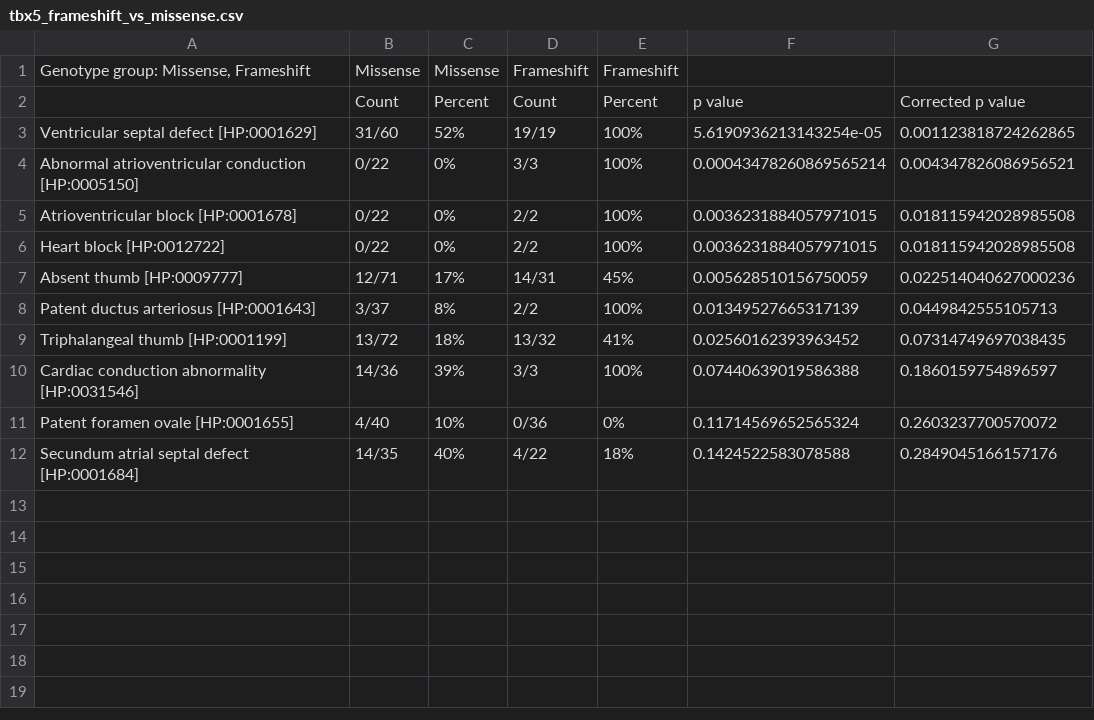
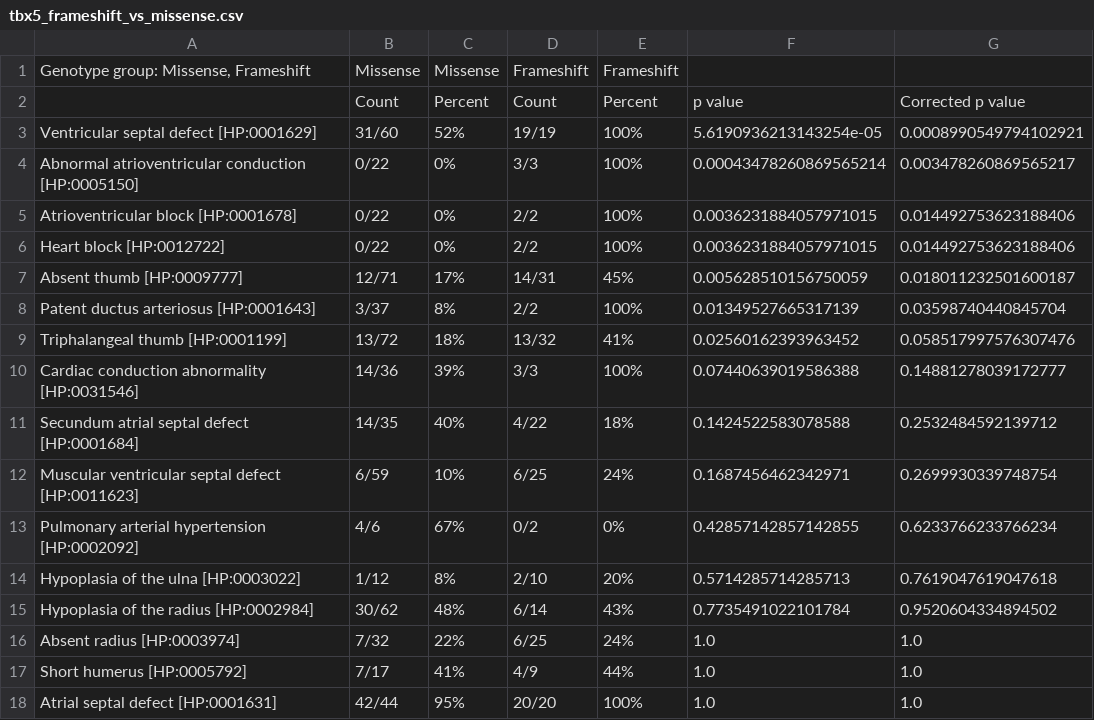
Before and after one commit to monarch-initiative/gpsea, a CSV file: docs/report/tbx5_frameshift_vs_missense.csv, drawn as a sheet.

Commit message:
Include MTC filtering report in the tutorial.

```diff
--- a/docs/report/tbx5_frameshift_vs_missense.csv
+++ b/docs/report/tbx5_frameshift_vs_missense.csv
@@ -2,11 +2,17 @@
 ,Count,Percent,Count,Percent,p value,Corrected p value
-Ventricular septal defect [HP:0001629],31/60,52%,19/19,100%,5.6190936213143254e-05,0.001123818724262865
-Abnormal atrioventricular conduction [HP:0005150],0/22,0%,3/3,100%,0.00043478260869565214,0.004347826086956521
-Atrioventricular block [HP:0001678],0/22,0%,2/2,100%,0.0036231884057971015,0.018115942028985508
-Heart block [HP:0012722],0/22,0%,2/2,100%,0.0036231884057971015,0.018115942028985508
-Absent thumb [HP:0009777],12/71,17%,14/31,45%,0.005628510156750059,0.022514040627000236
-Patent ductus arteriosus [HP:0001643],3/37,8%,2/2,100%,0.01349527665317139,0.0449842555105713
-Triphalangeal thumb [HP:0001199],13/72,18%,13/32,41%,0.02560162393963452,0.07314749697038435
-Cardiac conduction abnormality [HP:0031546],14/36,39%,3/3,100%,0.07440639019586388,0.1860159754896597
-Patent foramen ovale [HP:0001655],4/40,10%,0/36,0%,0.11714569652565324,0.2603237700570072
-Secundum atrial septal defect [HP:0001684],14/35,40%,4/22,18%,0.1424522583078588,0.2849045166157176
+Ventricular septal defect [HP:0001629],31/60,52%,19/19,100%,5.6190936213143254e-05,0.0008990549794102921
+Abnormal atrioventricular conduction [HP:0005150],0/22,0%,3/3,100%,0.00043478260869565214,0.003478260869565217
+Atrioventricular block [HP:0001678],0/22,0%,2/2,100%,0.0036231884057971015,0.014492753623188406
+Heart block [HP:0012722],0/22,0%,2/2,100%,0.0036231884057971015,0.014492753623188406
+Absent thumb [HP:0009777],12/71,17%,14/31,45%,0.005628510156750059,0.018011232501600187
+Patent ductus arteriosus [HP:0001643],3/37,8%,2/2,100%,0.01349527665317139,0.03598740440845704
+Triphalangeal thumb [HP:0001199],13/72,18%,13/32,41%,0.02560162393963452,0.058517997576307476
+Cardiac conduction abnormality [HP:0031546],14/36,39%,3/3,100%,0.07440639019586388,0.14881278039172777
+Secundum atrial septal defect [HP:0001684],14/35,40%,4/22,18%,0.1424522583078588,0.2532484592139712
+Muscular ventricular septal defect [HP:0011623],6/59,10%,6/25,24%,0.1687456462342971,0.2699930339748754
+Pulmonary arterial hypertension [HP:0002092],4/6,67%,0/2,0%,0.42857142857142855,0.6233766233766234
+Hypoplasia of the ulna [HP:0003022],1/12,8%,2/10,20%,0.5714285714285713,0.7619047619047618
+Hypoplasia of the radius [HP:0002984],30/62,48%,6/14,43%,0.7735491022101784,0.9520604334894502
+Absent radius [HP:0003974],7/32,22%,6/25,24%,1.0,1.0
+Short humerus [HP:0005792],7/17,41%,4/9,44%,1.0,1.0
+Atrial septal defect [HP:0001631],42/44,95%,20/20,100%,1.0,1.0
```
Also changed, not shown: 13 other files.
